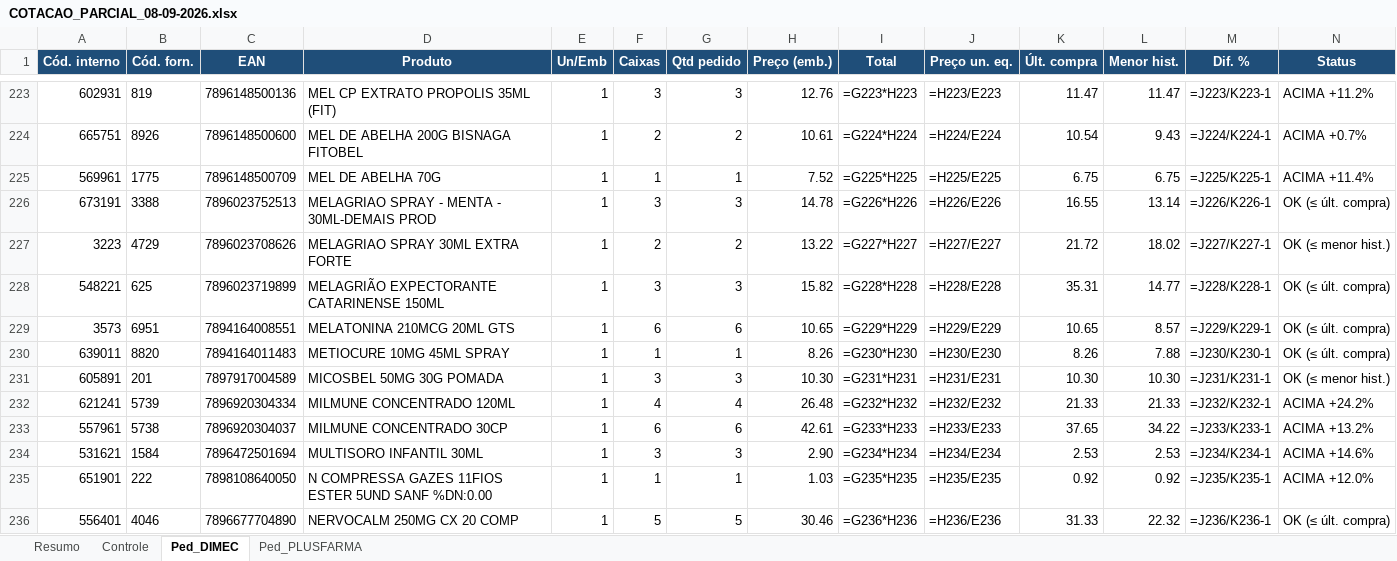
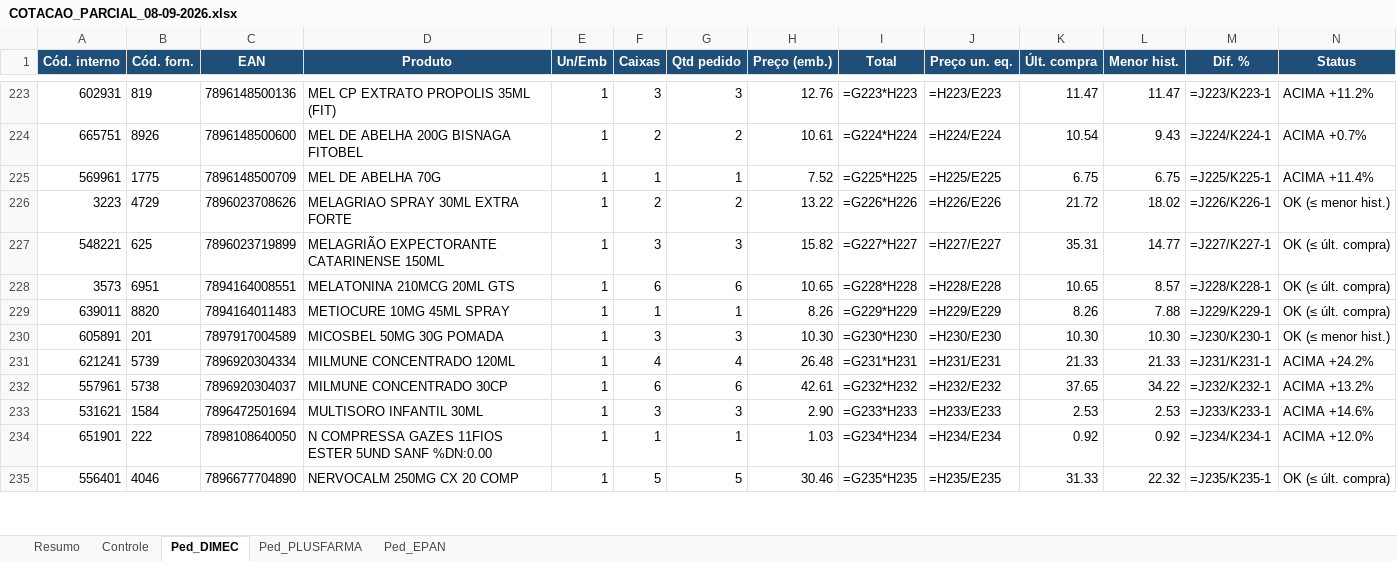
Before and after one commit to arthurrocha2025/farmarocha, an Excel workbook: cotacoes/2026-09-08/COTACAO_PARCIAL_08-09-2026.xlsx, sheet Ped_DIMEC, drawn as a sheet; only a part is shown, gaps mark what is left out; values as stored, in another font and other column widths than the file's, no borders; formulas without a stored value are shown as written; removed rows and columns are numbered as before the commit, all else as after; rows hold the shown columns only; the diff covers the shown part only; the diff names each change by its address in the sheet, - before the commit and + after, or states it on an @@ line.

```diff
--- a/cotacoes/2026-09-08/COTACAO_PARCIAL_08-09-2026.xlsx (sheet Ped_DIMEC)
+++ b/cotacoes/2026-09-08/COTACAO_PARCIAL_08-09-2026.xlsx (sheet Ped_DIMEC)
+sheet tab: Ped_EPAN
-row 226: 673191 | 3388 | 7896023752513 | MELAGRIAO SPRAY - MENTA - 30ML-DEMAIS PROD | 1 | 3 | 3 | 14.78 | =G226*H226 | =H226/E226 | 16.55 | 13.14 | =J226/K226-1 | OK (≤ últ. compra)
-I226 (Total): =G227*H227
+I226 (Total): =G226*H226
-J226 (Preço un. eq.): =H227/E227
+J226 (Preço un. eq.): =H226/E226
-M226 (Dif. %): =J227/K227-1
+M226 (Dif. %): =J226/K226-1
-I227 (Total): =G228*H228
+I227 (Total): =G227*H227
-J227 (Preço un. eq.): =H228/E228
+J227 (Preço un. eq.): =H227/E227
-M227 (Dif. %): =J228/K228-1
+M227 (Dif. %): =J227/K227-1
-I228 (Total): =G229*H229
+I228 (Total): =G228*H228
-J228 (Preço un. eq.): =H229/E229
+J228 (Preço un. eq.): =H228/E228
-M228 (Dif. %): =J229/K229-1
+M228 (Dif. %): =J228/K228-1
-I229 (Total): =G230*H230
+I229 (Total): =G229*H229
-J229 (Preço un. eq.): =H230/E230
+J229 (Preço un. eq.): =H229/E229
-M229 (Dif. %): =J230/K230-1
+M229 (Dif. %): =J229/K229-1
-I230 (Total): =G231*H231
+I230 (Total): =G230*H230
-J230 (Preço un. eq.): =H231/E231
+J230 (Preço un. eq.): =H230/E230
-M230 (Dif. %): =J231/K231-1
+M230 (Dif. %): =J230/K230-1
-I231 (Total): =G232*H232
+I231 (Total): =G231*H231
-J231 (Preço un. eq.): =H232/E232
+J231 (Preço un. eq.): =H231/E231
-M231 (Dif. %): =J232/K232-1
+M231 (Dif. %): =J231/K231-1
-I232 (Total): =G233*H233
+I232 (Total): =G232*H232
-J232 (Preço un. eq.): =H233/E233
+J232 (Preço un. eq.): =H232/E232
-M232 (Dif. %): =J233/K233-1
+M232 (Dif. %): =J232/K232-1
-I233 (Total): =G234*H234
+I233 (Total): =G233*H233
-J233 (Preço un. eq.): =H234/E234
+J233 (Preço un. eq.): =H233/E233
-M233 (Dif. %): =J234/K234-1
+M233 (Dif. %): =J233/K233-1
-I234 (Total): =G235*H235
+I234 (Total): =G234*H234
-J234 (Preço un. eq.): =H235/E235
+J234 (Preço un. eq.): =H234/E234
-M234 (Dif. %): =J235/K235-1
+M234 (Dif. %): =J234/K234-1
-I235 (Total): =G236*H236
+I235 (Total): =G235*H235
-J235 (Preço un. eq.): =H236/E236
+J235 (Preço un. eq.): =H235/E235
-M235 (Dif. %): =J236/K236-1
+M235 (Dif. %): =J235/K235-1
```
Also changed, not shown: 3 removed rows and 281 edited cells elsewhere in this sheet, sheet Controle, sheet Ped_PLUSFARMA, sheet Resumo, 1 other file.
